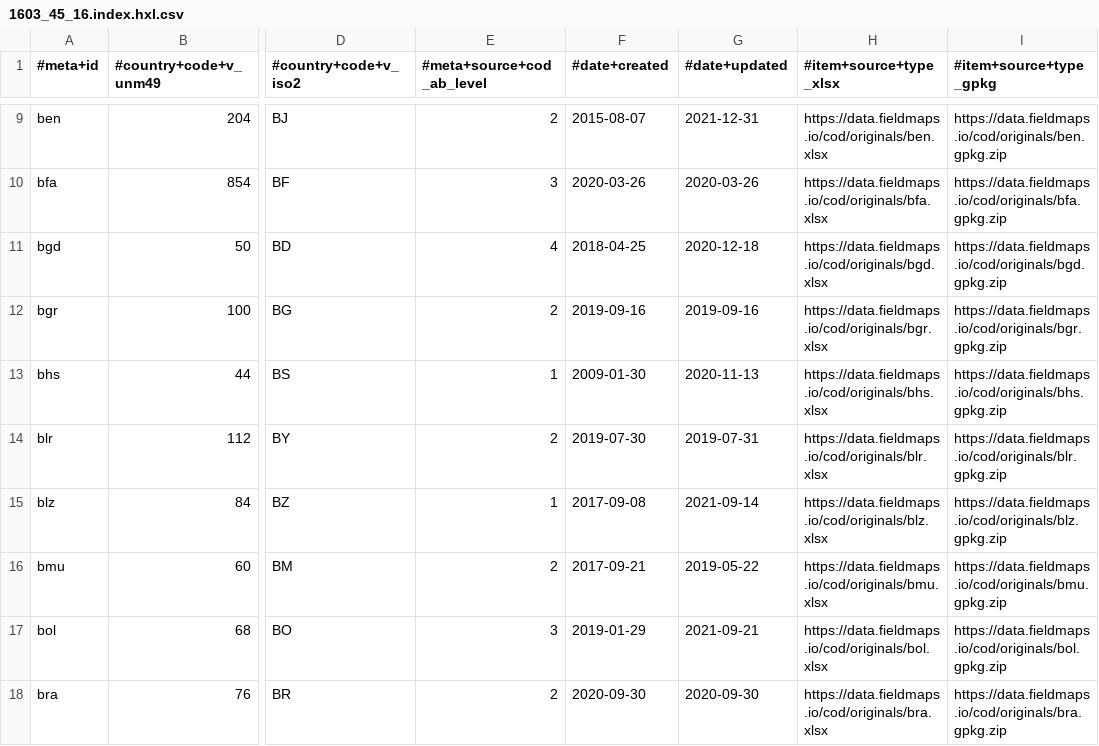
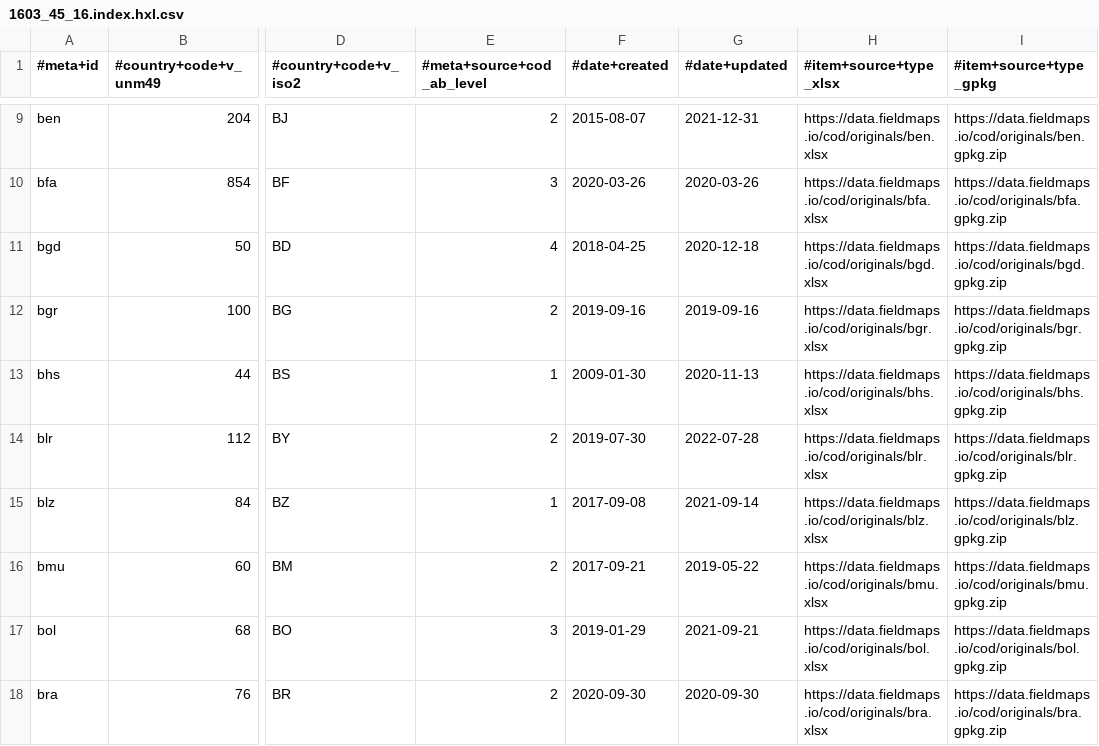
Before and after one commit to MDCIII/999999_1603_16, a CSV file: 999999/1603/45/16/1603_45_16.index.hxl.csv, drawn as a sheet; only a part is shown, gaps mark what is left out; the diff covers the shown part only; the diff names each change by its address in the sheet, - before the commit and + after, or states it on an @@ line.

```diff
--- a/999999/1603/45/16/1603_45_16.index.hxl.csv
+++ b/999999/1603/45/16/1603_45_16.index.hxl.csv
-G14 (#date+updated): 2019-07-31
+G14 (#date+updated): 2022-07-28
```
Also changed, not shown: 1 added row and 13 edited cells elsewhere in this file.
